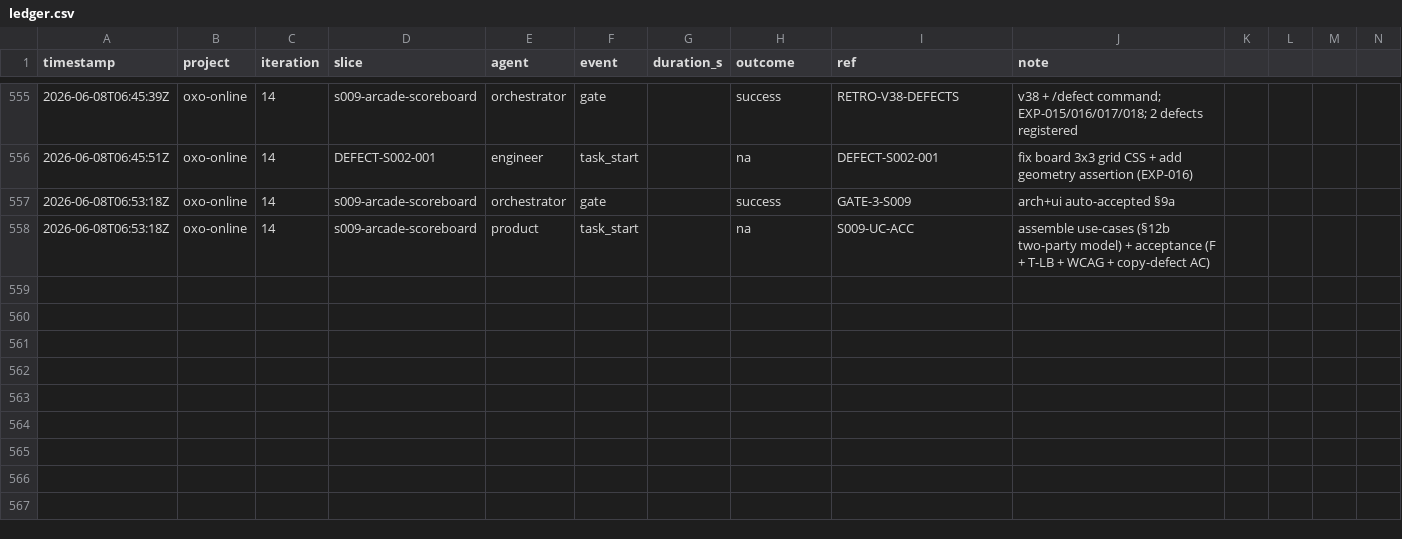
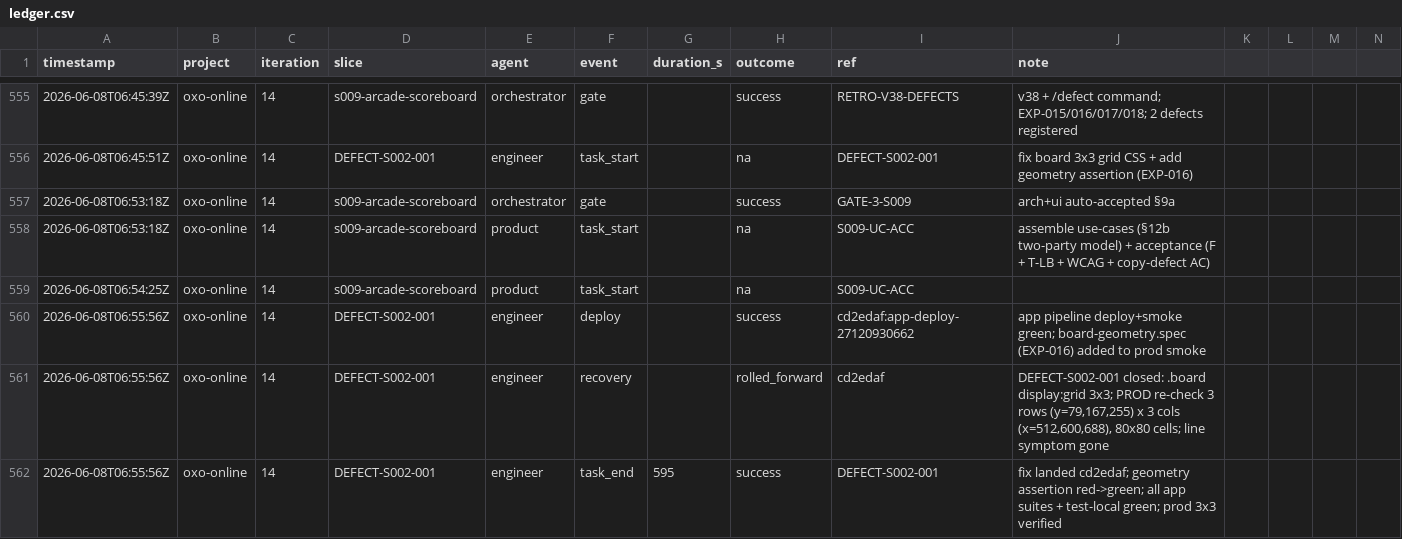
Before and after one commit to john-aerocloud/claude_learning_agents, a CSV file: process/dora/ledger.csv, drawn as a sheet; only a part is shown, gaps mark what is left out; rows hold the shown columns only; the diff names each change by its address in the sheet, - before the commit and + after, or states it on an @@ line.

```diff
--- a/process/dora/ledger.csv
+++ b/process/dora/ledger.csv
+row 559: 2026-06-08T06:54:25Z | oxo-online | 14 | s009-arcade-scoreboard | product | task_start |  | na | S009-UC-ACC
+row 560: 2026-06-08T06:55:56Z | oxo-online | 14 | DEFECT-S002-001 | engineer | deploy |  | success | cd2edaf:app-deploy-27120930662 | app pipeline deploy+smoke green; board-geometry.spec (EXP-016) added to prod smoke
+row 561: 2026-06-08T06:55:56Z | oxo-online | 14 | DEFECT-S002-001 | engineer | recovery |  | rolled_forward | cd2edaf | DEFECT-S002-001 closed: .board display:grid 3x3; PROD re-check 3 rows (y=79,167,255) x 3 cols (x=512,600,688), 80x80 cells; line symptom gone
+row 562: 2026-06-08T06:55:56Z | oxo-online | 14 | DEFECT-S002-001 | engineer | task_end | 595 | success | DEFECT-S002-001 | fix landed cd2edaf; geometry assertion red->green; all app suites + test-local green; prod 3x3 verified
```
